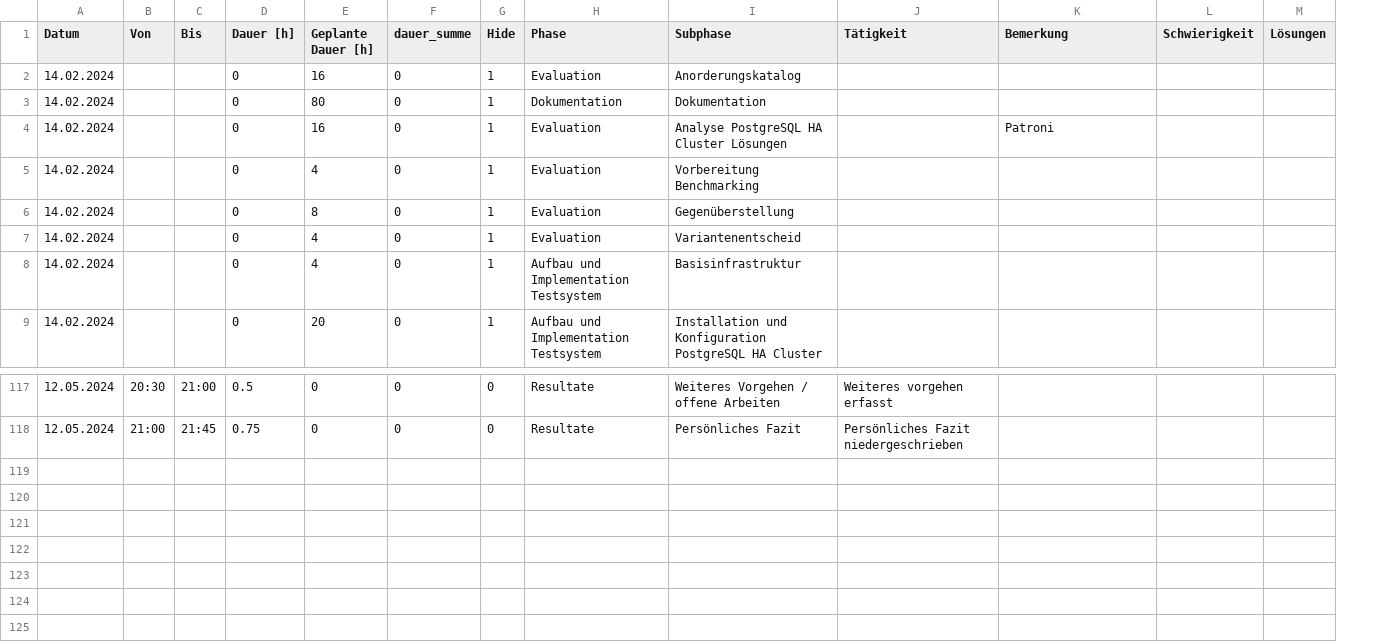
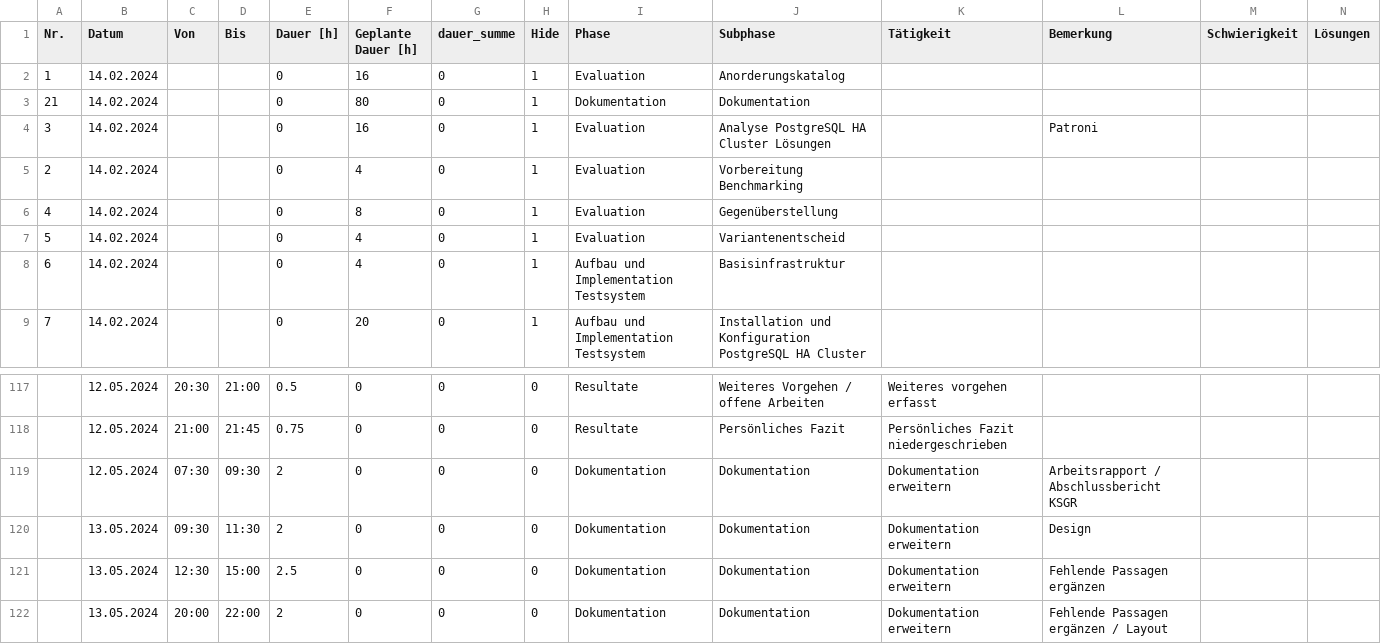
Before and after one commit to TheOriginalGraLargeShrimpakaReaper/Diplomarbeit, a CSV file: src/source/tables/arbeitsrapport.CSV, drawn as a sheet; only a part is shown, gaps mark what is left out; the diff names each change by its address in the sheet, - before the commit and + after, or states it on an @@ line.

```diff
--- a/src/source/tables/arbeitsrapport.CSV
+++ b/src/source/tables/arbeitsrapport.CSV
+column A (Nr.), rows 2-9: 1 | 21 | 3 | 2 | 4 | 5 | 6 | 7
+row 119:  | 12.05.2024 | 07:30 | 09:30 | 2 | 0 | 0 | 0 | Dokumentation | Dokumentation | Dokumentation erweitern | Arbeitsrapport / Abschlussbericht KSGR
+row 120:  | 13.05.2024 | 09:30 | 11:30 | 2 | 0 | 0 | 0 | Dokumentation | Dokumentation | Dokumentation erweitern | Design
+row 121:  | 13.05.2024 | 12:30 | 15:00 | 2.5 | 0 | 0 | 0 | Dokumentation | Dokumentation | Dokumentation erweitern | Fehlende Passagen ergänzen
+row 122:  | 13.05.2024 | 20:00 | 22:00 | 2 | 0 | 0 | 0 | Dokumentation | Dokumentation | Dokumentation erweitern | Fehlende Passagen ergänzen / Layout
```
Also changed, not shown: 24 other files.
